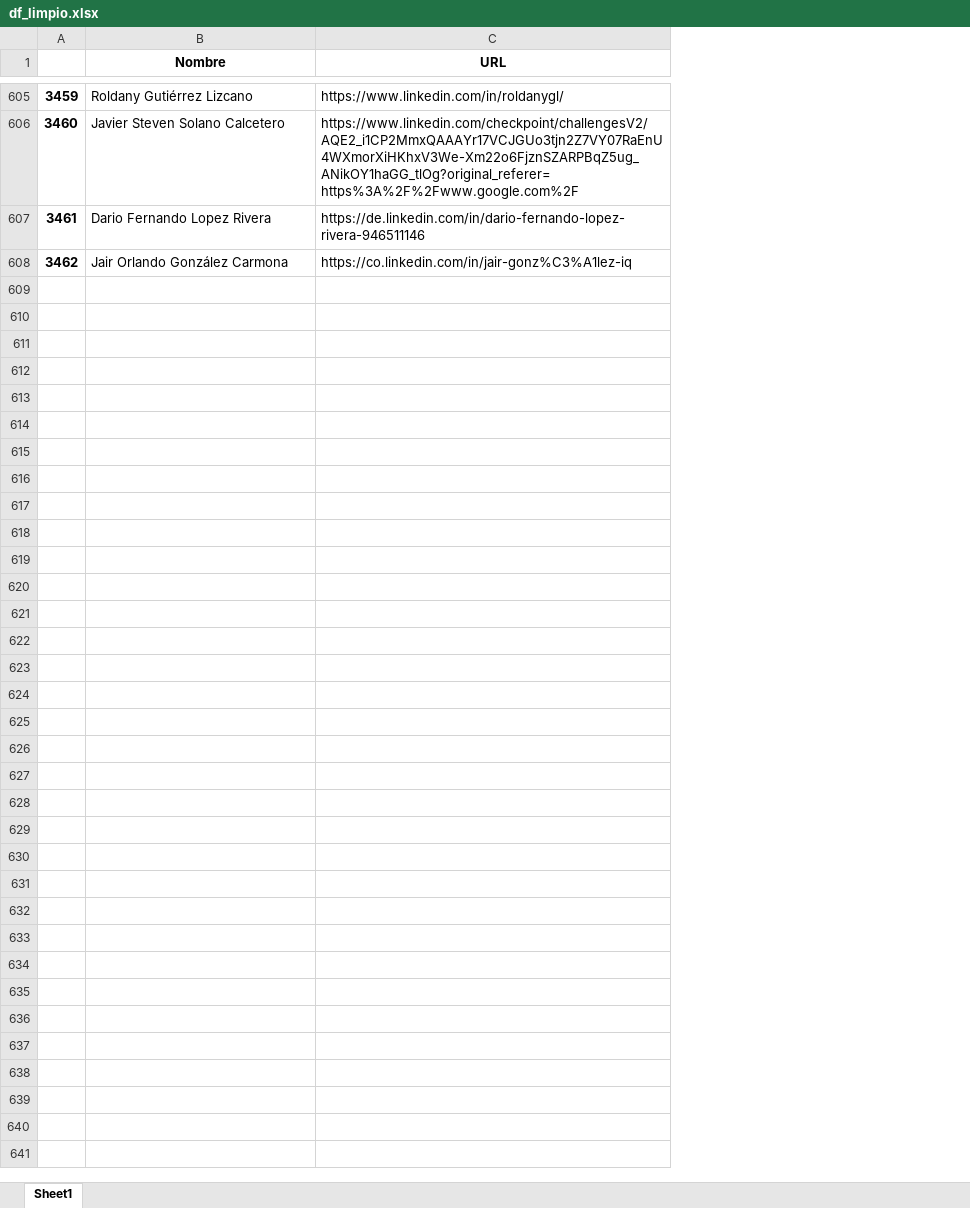
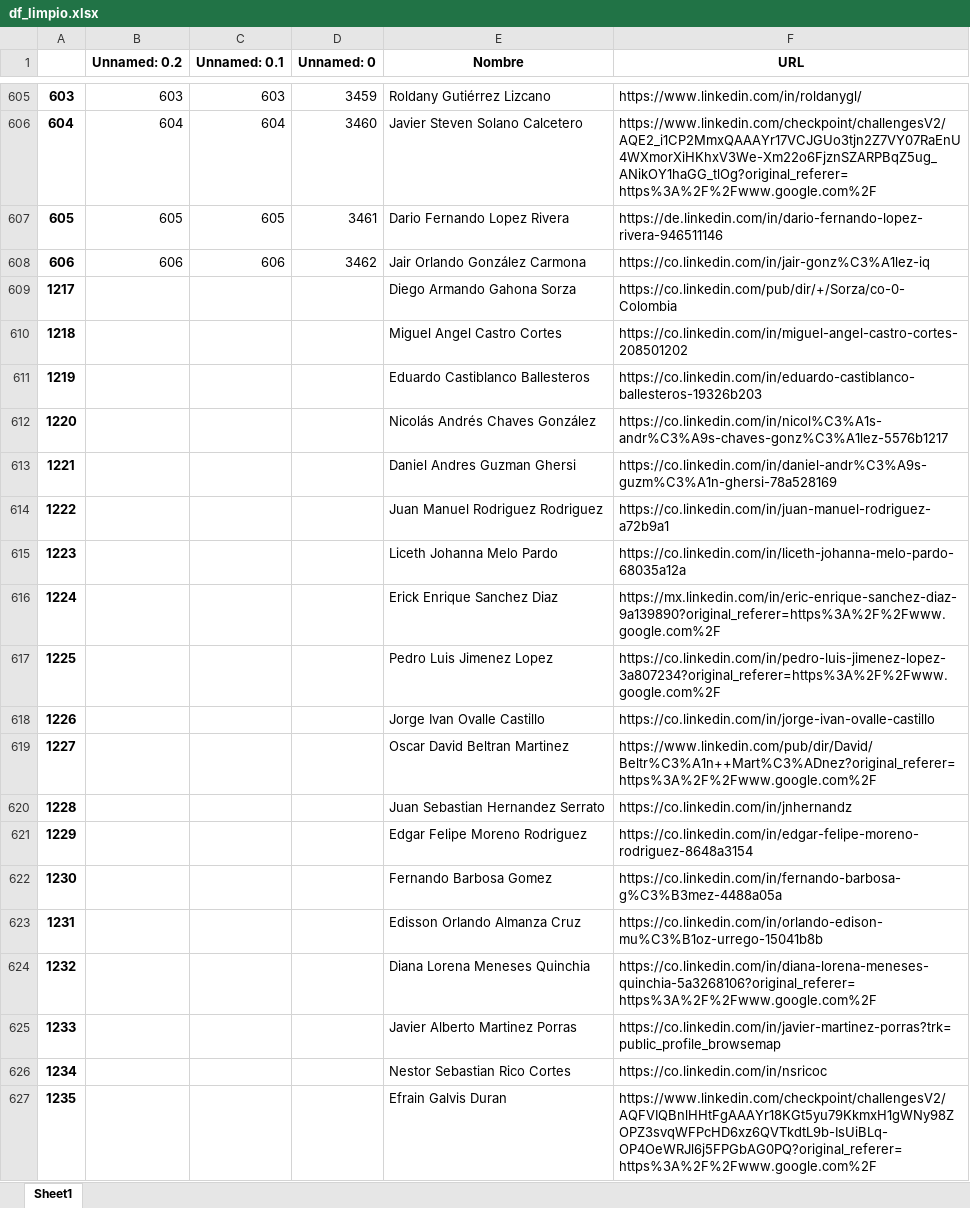
Before and after one commit to MateoG404/WebScrapingLinkedin, an Excel workbook: documentacion/copy/df_limpio.xlsx, sheet Sheet1, drawn as a sheet; only a part is shown, gaps mark what is left out; values as stored, in another font and other column widths than the file's, no borders; the diff covers the shown part only; the diff names each change by its address in the sheet, - before the commit and + after, or states it on an @@ line.

```diff
--- a/documentacion/copy/df_limpio.xlsx (sheet Sheet1)
+++ b/documentacion/copy/df_limpio.xlsx (sheet Sheet1)
+column B (Unnamed: 0.2), rows 605-608: 603 | 604 | 605 | 606
+column C (Unnamed: 0.1), rows 605-608: 603 | 604 | 605 | 606
+column D (Unnamed: 0), rows 605-608: 3459 | 3460 | 3461 | 3462
@@ column A renumbered between rows 3 and 608 @@
+row 609: 1217 |  |  |  | Diego Armando Gahona Sorza | https://co.linkedin.com/pub/dir/+/Sorza/co-0-Colombia
+row 610: 1218 |  |  |  | Miguel Angel Castro Cortes | https://co.linkedin.com/in/miguel-angel-castro-cortes-208501202
+row 611: 1219 |  |  |  | Eduardo Castiblanco Ballesteros | https://co.linkedin.com/in/eduardo-castiblanco-ballesteros-19326b203
+row 612: 1220 |  |  |  | Nicolás Andrés Chaves González | https://co.linkedin.com/in/nicol%C3%A1s-andr%C3%A9s-chaves-gonz%C3%A1lez-5576b1217
+row 613: 1221 |  |  |  | Daniel Andres Guzman Ghersi | https://co.linkedin.com/in/daniel-andr%C3%A9s-guzm%C3%A1n-ghersi-78a528169
+row 614: 1222 |  |  |  | Juan Manuel Rodriguez Rodriguez | https://co.linkedin.com/in/juan-manuel-rodriguez-a72b9a1
+row 615: 1223 |  |  |  | Liceth Johanna Melo Pardo | https://co.linkedin.com/in/liceth-johanna-melo-pardo-68035a12a
+row 616: 1224 |  |  |  | Erick Enrique Sanchez Diaz | https://mx.linkedin.com/in/eric-enrique-sanchez-diaz-9a139890?original_referer=https%3A%2F%2Fwww.google.com%2F
+row 617: 1225 |  |  |  | Pedro Luis Jimenez Lopez | https://co.linkedin.com/in/pedro-luis-jimenez-lopez-3a807234?original_referer=https%3A%2F%2Fwww.google.com%2F
+row 618: 1226 |  |  |  | Jorge Ivan Ovalle Castillo | https://co.linkedin.com/in/jorge-ivan-ovalle-castillo
+row 619: 1227 |  |  |  | Oscar David Beltran Martinez | https://www.linkedin.com/pub/dir/David/Beltr%C3%A1n++Mart%C3%ADnez?original_referer=https%3A%2F%2Fwww.google.com%2F
+row 620: 1228 |  |  |  | Juan Sebastian Hernandez Serrato | https://co.linkedin.com/in/jnhernandz
+row 621: 1229 |  |  |  | Edgar Felipe Moreno Rodriguez | https://co.linkedin.com/in/edgar-felipe-moreno-rodriguez-8648a3154
+row 622: 1230 |  |  |  | Fernando Barbosa Gomez | https://co.linkedin.com/in/fernando-barbosa-g%C3%B3mez-4488a05a
+row 623: 1231 |  |  |  | Edisson Orlando Almanza Cruz | https://co.linkedin.com/in/orlando-edison-mu%C3%B1oz-urrego-15041b8b
+row 624: 1232 |  |  |  | Diana Lorena Meneses Quinchia | https://co.linkedin.com/in/diana-lorena-meneses-quinchia-5a3268106?original_referer=https%3A%2F%2Fwww.google.com%2F
+row 625: 1233 |  |  |  | Javier Alberto Martinez Porras | https://co.linkedin.com/in/javier-martinez-porras?trk=public_profile_browsemap
+row 626: 1234 |  |  |  | Nestor Sebastian Rico Cortes | https://co.linkedin.com/in/nsricoc
+row 627: 1235 |  |  |  | Efrain Galvis Duran | https://www.linkedin.com/checkpoint/challengesV2/AQFVIQBnlHHtFgAAAYr18KGt5yu79KkmxH1gWNy98ZOPZ3svqWFPcHD6xz6QVTkdtL9b-IsUiBLq-OP4OeWRJl6j5FPGbAG0PQ?original_referer=https%3A%2F%2Fwww.google.com%2F
```
Also changed, not shown: 203 added rows elsewhere in this sheet, documentacion/copy/df_sucio.xlsx, 5 other files.
